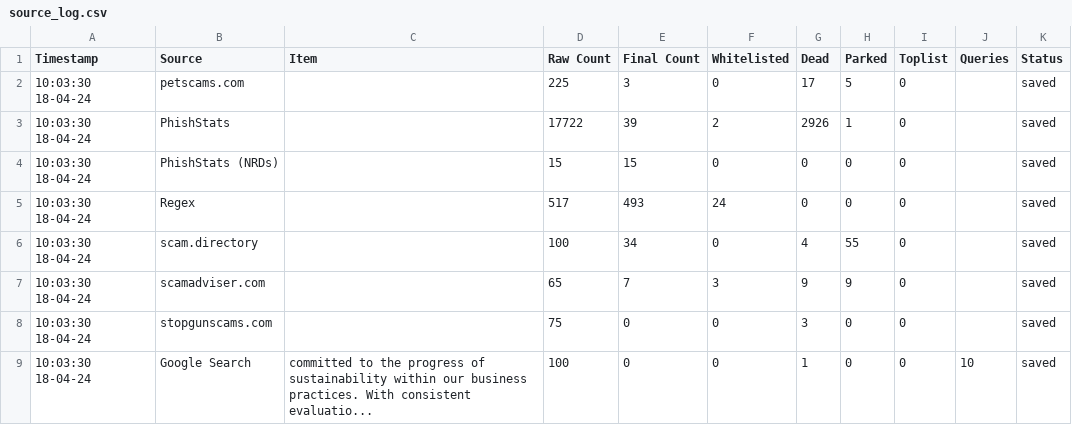
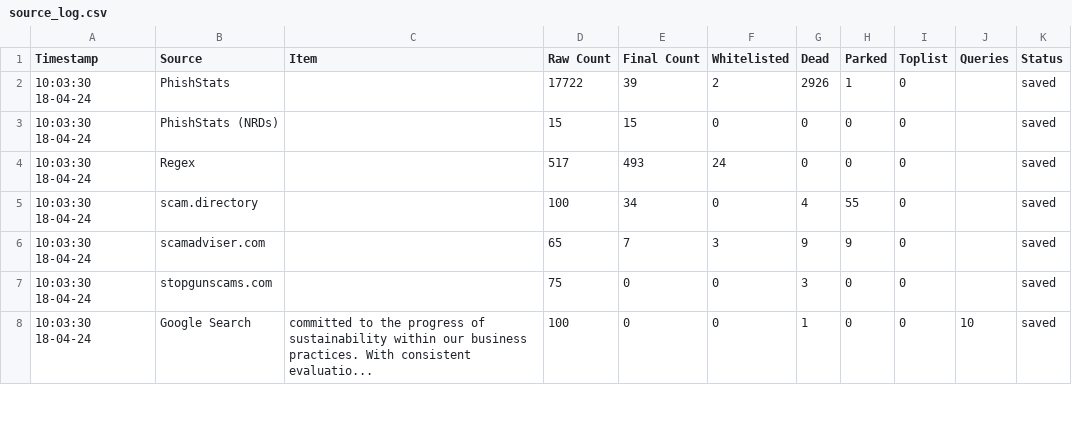
Before and after one commit to jarelllama/Scam-Blocklist, a CSV file: config/source_log.csv, drawn as a sheet; only a part is shown.

```diff
--- a/config/source_log.csv
+++ b/config/source_log.csv
@@ -1,3 +1,2 @@
 Timestamp,Source,Item,Raw Count,Final Count,Whitelisted,Dead,Parked,Toplist,Queries,Status
-10:03:30 18-04-24,petscams.com,,225,3,0,17,5,0,,saved
 10:03:30 18-04-24,PhishStats,,17722,39,2,2926,1,0,,saved
```
Also changed, not shown: 1 other file.
